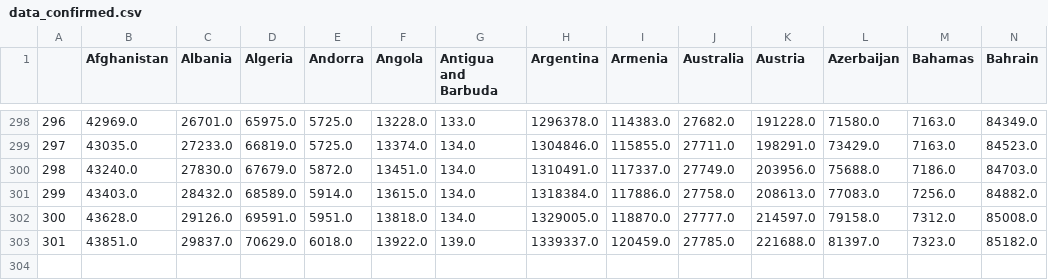
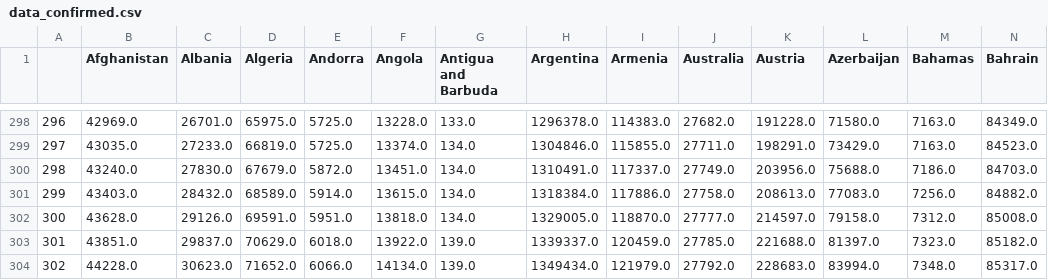
Before and after one commit to Pomidorka1234/covid-19, a CSV file: data/data_confirmed.csv, drawn as a sheet; only a part is shown, gaps mark what is left out; rows hold the shown columns only; the diff names each change by its address in the sheet, - before the commit and + after, or states it on an @@ line.

Commit message:
[auto] data update: World

```diff
--- a/data/data_confirmed.csv
+++ b/data/data_confirmed.csv
+row 304: 302 | 44228.0 | 30623.0 | 71652.0 | 6066.0 | 14134.0 | 139.0 | 1349434.0 | 121979.0 | 27792.0 | 228683.0 | 83994.0 | 7348.0 | 85317.0
```
Also changed, not shown: data/data_deaths.csv, data/total_cases_csse.csv, 47 other files.
